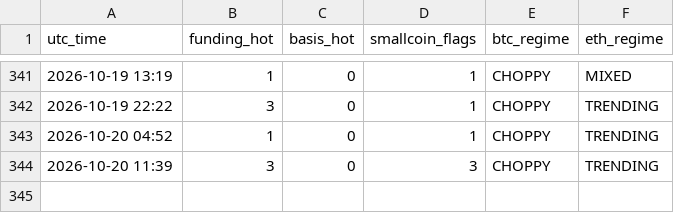
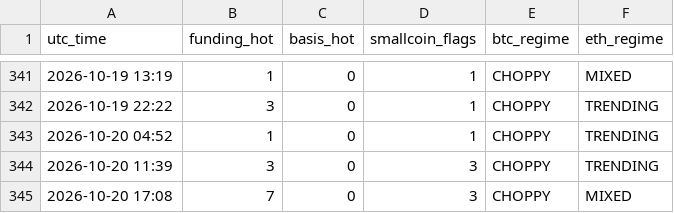
Before and after one commit to Li7wak865/pond-scanner, a CSV file: history.csv, drawn as a sheet; only a part is shown, gaps mark what is left out; the diff names each change by its address in the sheet, - before the commit and + after, or states it on an @@ line.

```diff
--- a/history.csv
+++ b/history.csv
+row 345: 2026-10-20 17:08 | 7 | 0 | 3 | CHOPPY | MIXED
```
Also changed, not shown: 2 other files.
